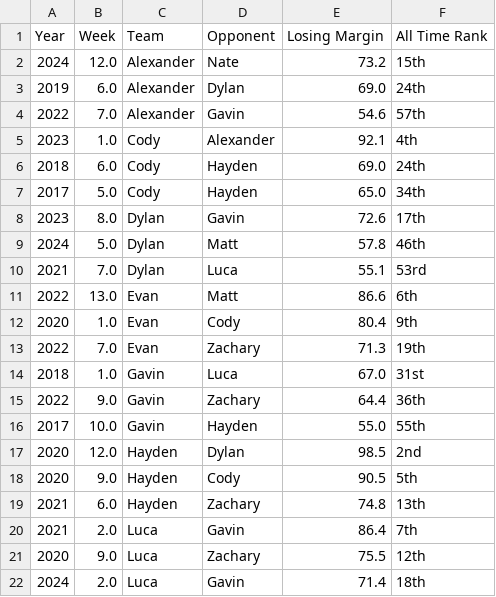
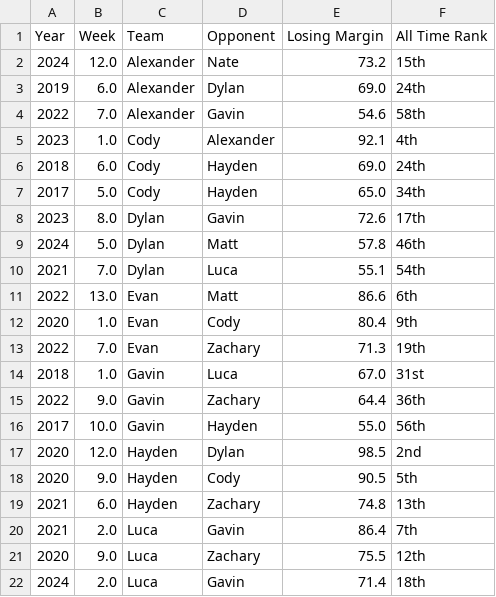
Before and after one commit to dukes101/lom-reference, a CSV file: data/tpdash_worstlosses.csv, drawn as a sheet; only a part is shown.

```diff
--- a/data/tpdash_worstlosses.csv
+++ b/data/tpdash_worstlosses.csv
@@ -3,3 +3,3 @@ Year,Week,Team,Opponent,Losing Margin,All Time Rank
 2019,6.0,Alexander,Dylan,69.0,24th
-2022,7.0,Alexander,Gavin,54.6,57th
+2022,7.0,Alexander,Gavin,54.6,58th
 2023,1.0,Cody,Alexander,92.1,4th
@@ -9,3 +9,3 @@ Year,Week,Team,Opponent,Losing Margin,All Time Rank
 2024,5.0,Dylan,Matt,57.8,46th
-2021,7.0,Dylan,Luca,55.1,53rd
+2021,7.0,Dylan,Luca,55.1,54th
 2022,13.0,Evan,Matt,86.6,6th
@@ -15,3 +15,3 @@ Year,Week,Team,Opponent,Losing Margin,All Time Rank
 2022,9.0,Gavin,Zachary,64.4,36th
-2017,10.0,Gavin,Hayden,55.0,55th
+2017,10.0,Gavin,Hayden,55.0,56th
 2020,12.0,Hayden,Dylan,98.5,2nd
```
Also changed, not shown: data/headtoheadsummary.csv, data/matchups_clean.csv, 2 other files.
